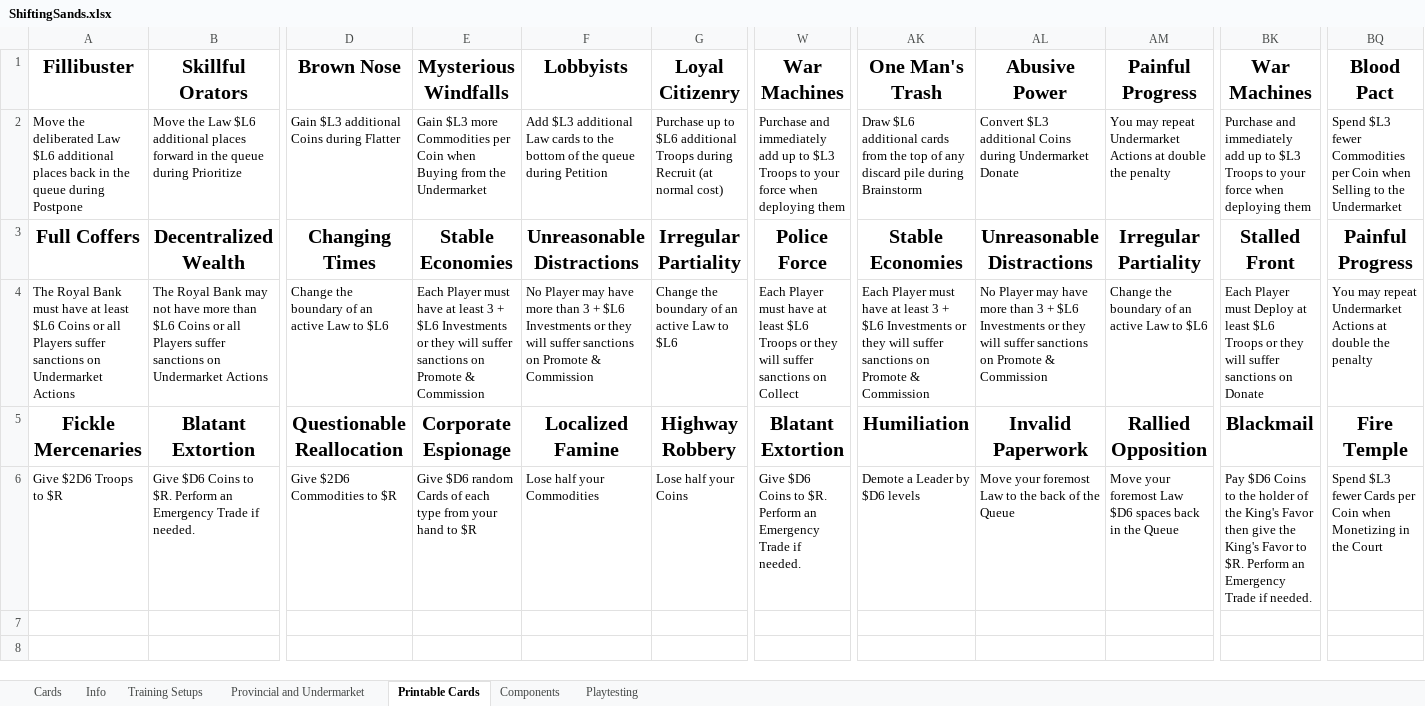
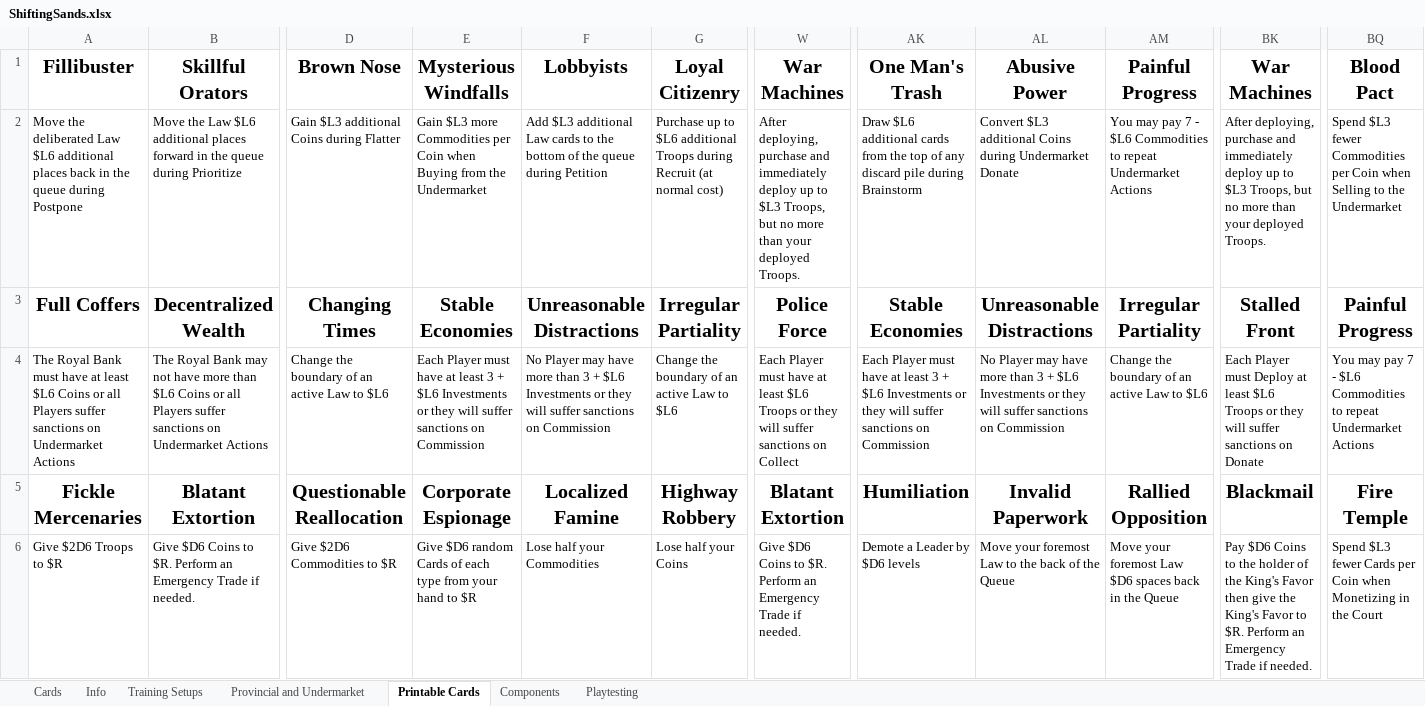
Before and after one commit to bdonet/ShiftingSands, an Excel workbook: ShiftingSands.xlsx, sheet Printable Cards, drawn as a sheet; only a part is shown, gaps mark what is left out; values as stored, in another font and other column widths than the file's, no borders; the diff names each change by its address in the sheet, - before the commit and + after, or states it on an @@ line.

```diff
--- a/ShiftingSands.xlsx (sheet Printable Cards)
+++ b/ShiftingSands.xlsx (sheet Printable Cards)
-W2: Purchase and immediately add up to $L3 Troops to your force when deploying them
+W2: After deploying, purchase and immediately deploy up to $L3 Troops, but no more than your deployed Troops.
-AM2: You may repeat Undermarket Actions at double the penalty
+AM2: You may pay 7 - $L6 Commodities to repeat Undermarket Actions
-BK2: Purchase and immediately add up to $L3 Troops to your force when deploying them
+BK2: After deploying, purchase and immediately deploy up to $L3 Troops, but no more than your deployed Troops.
-E4: …sanctions on Promote & Commission
+E4: …sanctions on Commission
-F4: …sanctions on Promote & Commission
+F4: …sanctions on Commission
-AK4: …sanctions on Promote & Commission
+AK4: …sanctions on Commission
-AL4: …sanctions on Promote & Commission
+AL4: …sanctions on Commission
-BQ4: You may repeat Undermarket Actions at double the penalty
+BQ4: You may pay 7 - $L6 Commodities to repeat Undermarket Actions
```
Also changed, not shown: sheet Playtesting, sheet Components, sheet Cards.
